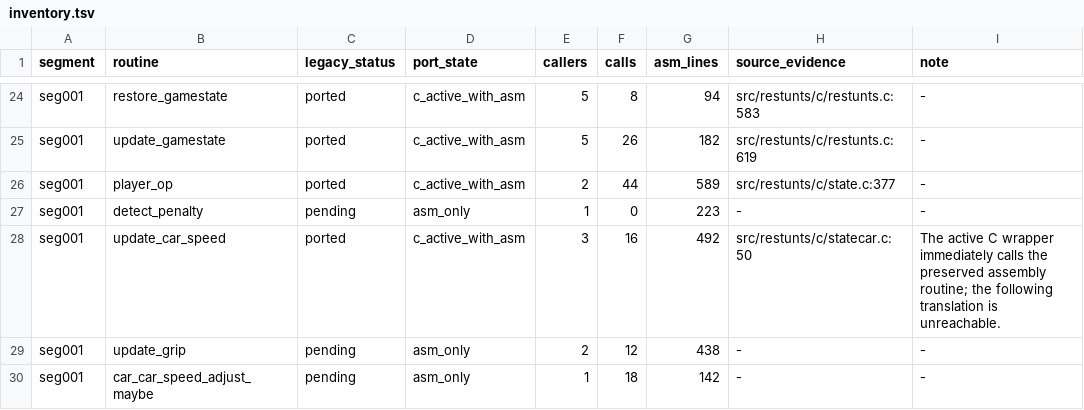
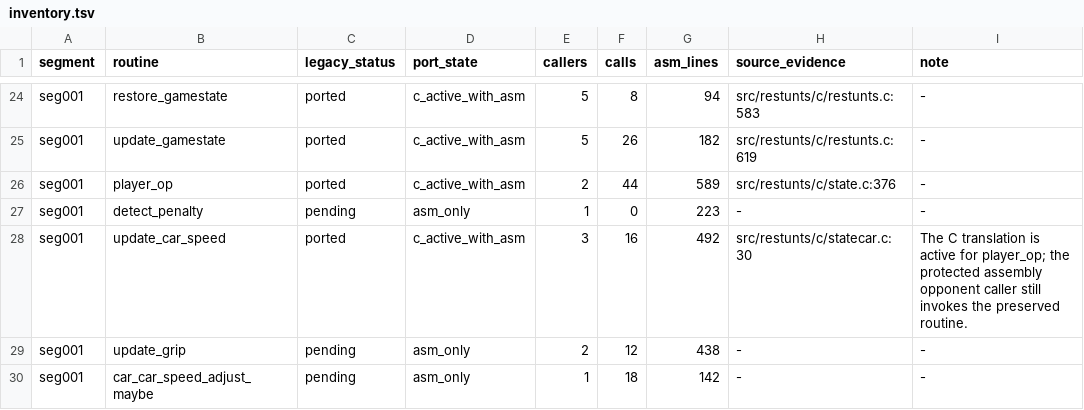
Before and after one commit to CommonLoon102/restunts4d, a TSV file: src/restunts/porting/inventory.tsv, drawn as a sheet; only a part is shown, gaps mark what is left out.

Commit message:
Activate C player speed update

```diff
--- a/src/restunts/porting/inventory.tsv
+++ b/src/restunts/porting/inventory.tsv
@@ -25,5 +25,5 @@ seg001	restore_gamestate	ported	c_active_with_asm	5	8	94	src/restunts/c/restunts
 seg001	update_gamestate	ported	c_active_with_asm	5	26	182	src/restunts/c/restunts.c:619	-
-seg001	player_op	ported	c_active_with_asm	2	44	589	src/restunts/c/state.c:377	-
+seg001	player_op	ported	c_active_with_asm	2	44	589	src/restunts/c/state.c:376	-
 seg001	detect_penalty	pending	asm_only	1	0	223	-	-
-seg001	update_car_speed	ported	c_active_with_asm	3	16	492	src/restunts/c/statecar.c:50	The active C wrapper immediately calls the preserved assembly routine; the following translation is unreachable.
+seg001	update_car_speed	ported	c_active_with_asm	3	16	492	src/restunts/c/statecar.c:30	The C translation is active for player_op; the protected assembly opponent caller still invokes the preserved routine.
 seg001	update_grip	pending	asm_only	2	12	438	-	-
```
Also changed, not shown: src/restunts/porting/overrides.tsv, 4 other files.
